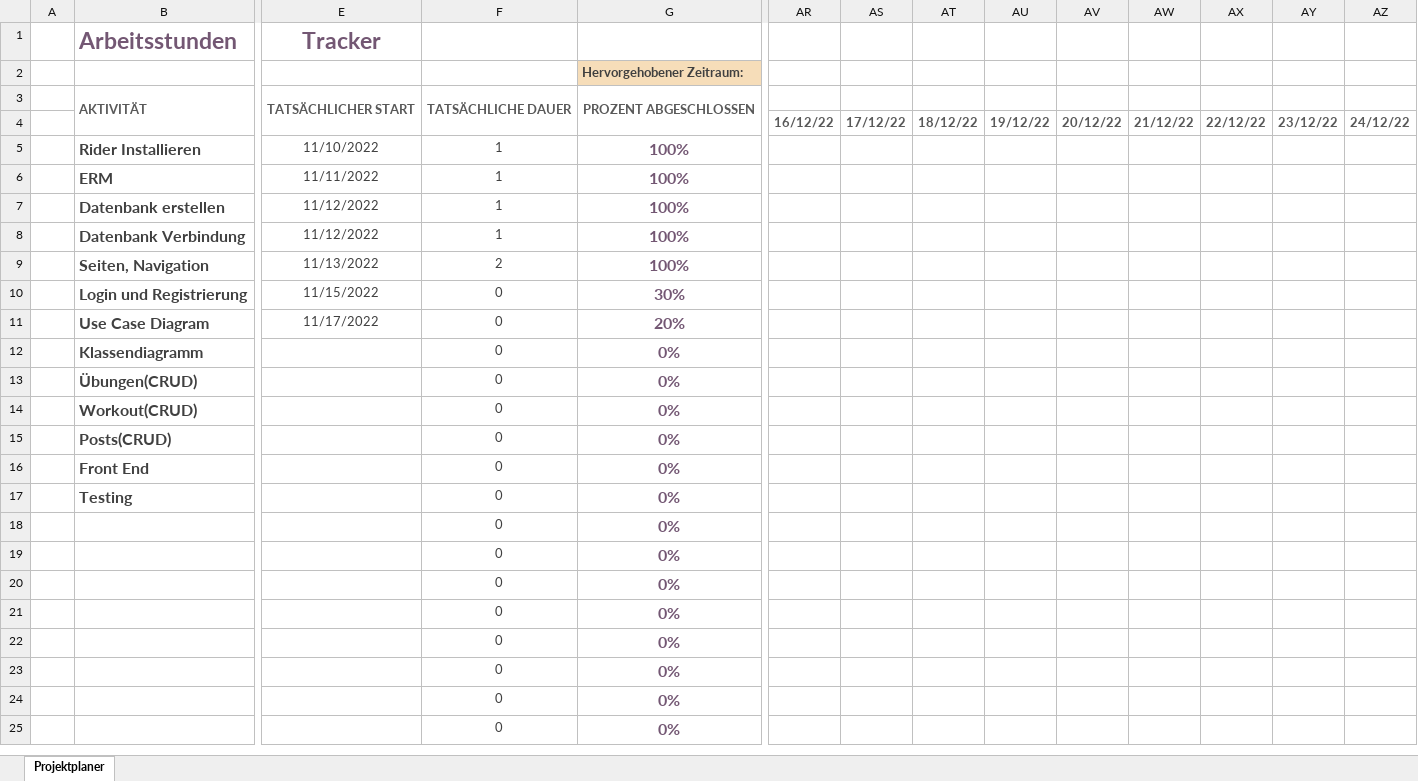
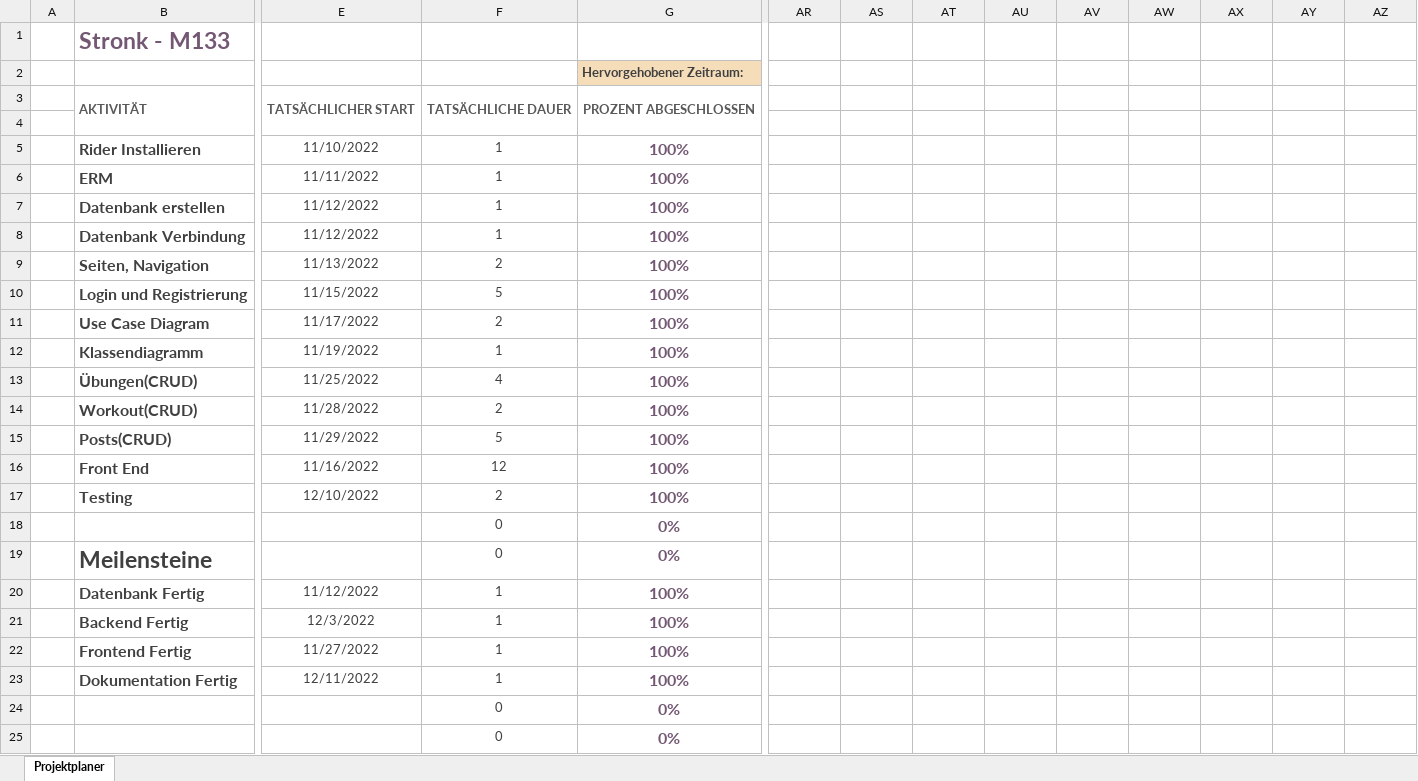
Before and after one commit to raphael-gi/Stronk, an Excel workbook: Documents/Projektplan_M133_Vorlage.xlsx, sheet Projektplaner, drawn as a sheet; only a part is shown, gaps mark what is left out; values as stored, in another font and other column widths than the file's, no borders; conditional formats not drawn; removed rows and columns are numbered as before the commit, all else as after; rows hold the shown columns only; the diff covers the shown part only; the diff names each change by its address in the sheet, - before the commit and + after, or states it on an @@ line.

Commit message:
Projektplan Aktualisiert

```diff
--- a/Documents/Projektplan_M133_Vorlage.xlsx (sheet Projektplaner)
+++ b/Documents/Projektplan_M133_Vorlage.xlsx (sheet Projektplaner)
-row 1:  | Arbeitsstunden | Tracker
+row 1:  | Stronk - M133
-AR4: 16/12/22
+AR4: (empty)
-AS4: 17/12/22
+AS4: (empty)
-AT4: 18/12/22
+AT4: (empty)
-AU4: 19/12/22
+AU4: (empty)
-AV4: 20/12/22
+AV4: (empty)
-AW4: 21/12/22
+AW4: (empty)
-AX4: 22/12/22
+AX4: (empty)
-AY4: 23/12/22
+AY4: (empty)
-AZ4: 24/12/22
+AZ4: (empty)
-F10: 0
+F10: 5
-G10 (Hervorgehobener Zeitraum:): 30%
+G10 (Hervorgehobener Zeitraum:): 100%
-F11: 0
+F11: 2
-G11 (Hervorgehobener Zeitraum:): 20%
+G11 (Hervorgehobener Zeitraum:): 100%
-E12: (empty)
+E12: 11/19/2022
-F12: 0
+F12: 1
-G12:G17 (Hervorgehobener Zeitraum:): 0%
+G12:G17 (Hervorgehobener Zeitraum:): 100%
-E13: (empty)
+E13: 11/25/2022
-F13: 0
+F13: 4
-E14: (empty)
+E14: 11/28/2022
-F14: 0
+F14: 2
-E15: (empty)
+E15: 11/29/2022
-F15: 0
+F15: 5
-E16: (empty)
+E16: 11/16/2022
-F16: 0
+F16: 12
-E17: (empty)
+E17: 12/10/2022
-F17: 0
+F17: 2
-B19: (empty)
+B19: Meilensteine
-row 20:  |  |  | 0 | 0%
-row 21:  |  |  | 0 | 0%
-row 22:  |  |  | 0 | 0%
-row 23:  |  |  | 0 | 0%
+row 20:  | Datenbank Fertig | 11/12/2022 | 1 | 100%
+row 21:  | Backend Fertig | 12/3/2022 | 1 | 100%
+row 22:  | Frontend Fertig | 11/27/2022 | 1 | 100%
+row 23:  | Dokumentation Fertig | 12/11/2022 | 1 | 100%
```
Also changed, not shown: 15 edited cells elsewhere in this sheet.
